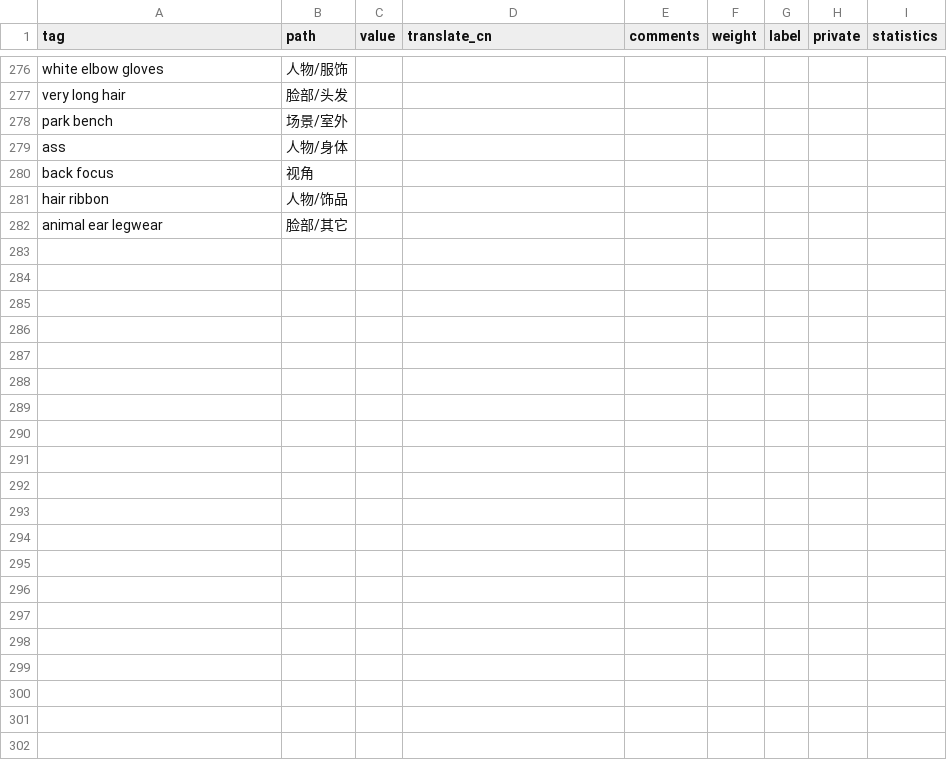
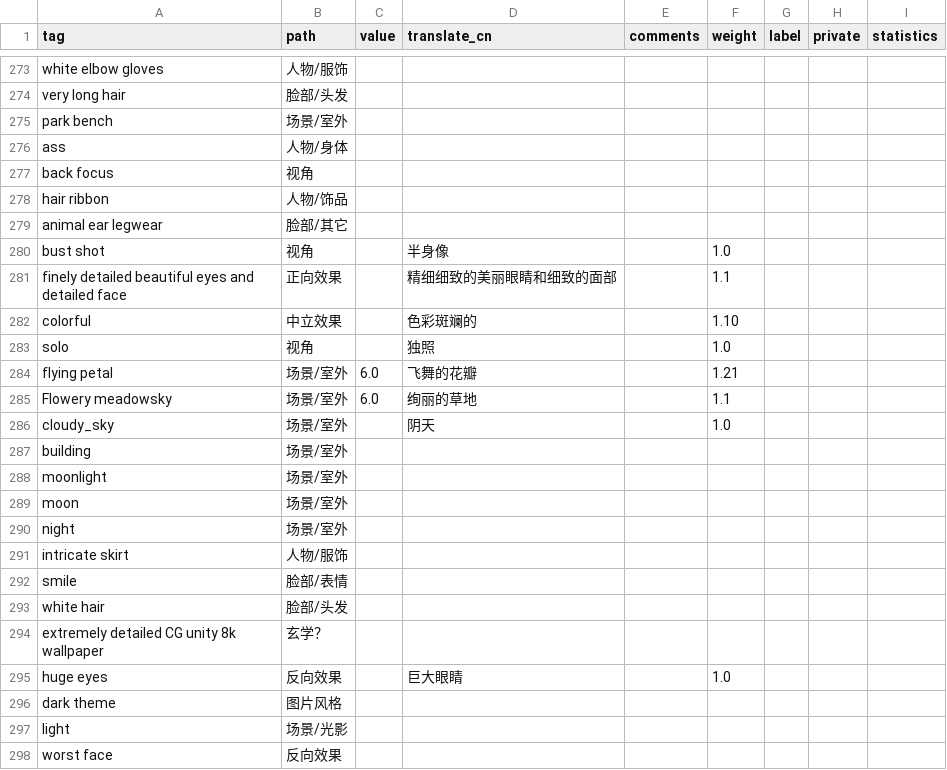
Before and after one commit to SleepySoft/StableDiffusionTagsManager, a CSV file: public.csv, drawn as a sheet; only a part is shown, gaps mark what is left out; the diff covers the shown part only; the diff names each change by its address in the sheet, - before the commit and + after, or states it on an @@ line.

Commit message:
Fix issue and keep table sort after updating it.

```diff
--- a/public.csv
+++ b/public.csv
+row 280: bust shot | 视角 |  | 半身像 |  | 1.0
+row 281: finely detailed beautiful eyes and detailed face | 正向效果 |  | 精细细致的美丽眼睛和细致的面部 |  | 1.1
+row 282: colorful | 中立效果 |  | 色彩斑斓的 |  | 1.10
+row 283: solo | 视角 |  | 独照 |  | 1.0
+row 284: flying petal | 场景/室外 | 6.0 | 飞舞的花瓣 |  | 1.21
+row 285: Flowery meadowsky | 场景/室外 | 6.0 | 绚丽的草地 |  | 1.1
+row 286: cloudy_sky | 场景/室外 |  | 阴天 |  | 1.0
+row 287: building | 场景/室外
+row 288: moonlight | 场景/室外
+row 289: moon | 场景/室外
+row 290: night | 场景/室外
+row 291: intricate skirt | 人物/服饰
+row 292: smile | 脸部/表情
+row 293: white hair | 脸部/头发
+row 294: extremely detailed CG unity 8k wallpaper | 玄学？
+row 295: huge eyes | 反向效果 |  | 巨大眼睛 |  | 1.0
+row 296: dark theme | 图片风格
+row 297: light | 场景/光影
+row 298: worst face | 反向效果
```
Also changed, not shown: 16 added rows and 3 removed rows elsewhere in this file, 1 other file.
